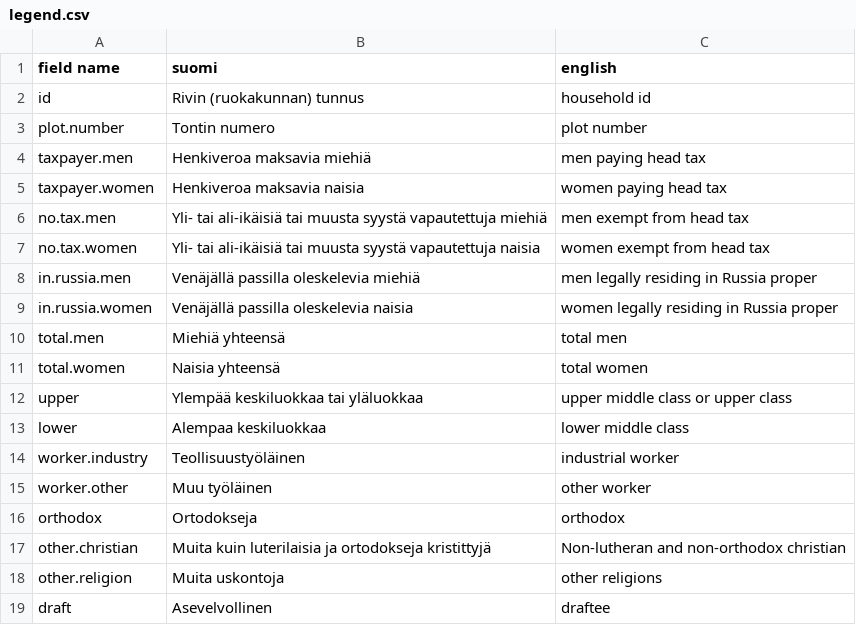
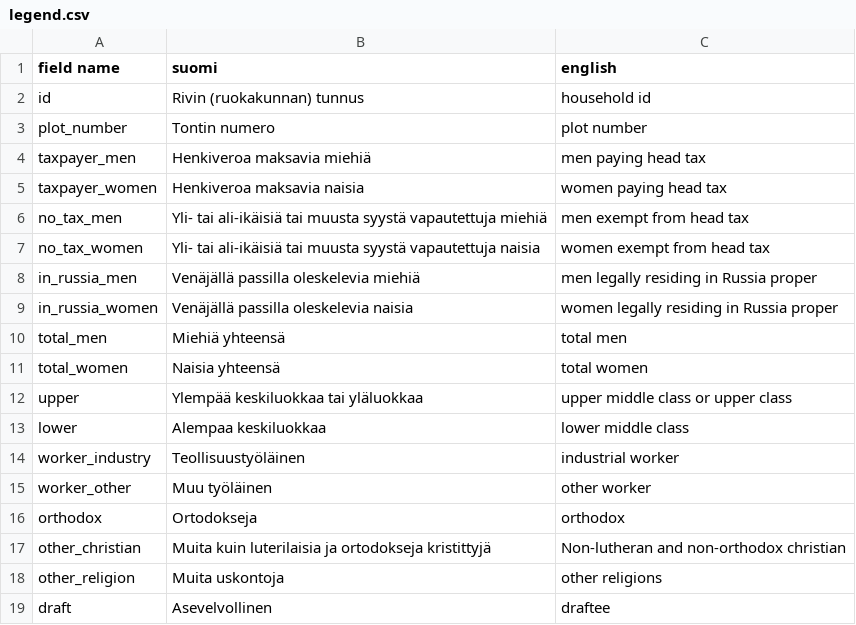
Before and after one commit to AnttiHaerkoenen/spatial_segregation, a CSV file: data/legend.csv, drawn as a sheet.

```diff
--- a/data/legend.csv
+++ b/data/legend.csv
@@ -2,18 +2,18 @@ field name,suomi,english
 id,Rivin (ruokakunnan) tunnus,household id
-plot.number,Tontin numero,plot number
-taxpayer.men,Henkiveroa maksavia miehiä,men paying head tax
-taxpayer.women,Henkiveroa maksavia naisia,women paying head tax
-no.tax.men,Yli- tai ali-ikäisiä tai muusta syystä vapautettuja miehiä,men exempt from head tax
-no.tax.women,Yli- tai ali-ikäisiä tai muusta syystä vapautettuja naisia,women exempt from head tax
-in.russia.men,Venäjällä passilla oleskelevia miehiä,men legally residing in Russia proper
-in.russia.women,Venäjällä passilla oleskelevia naisia,women legally residing in Russia proper
-total.men,Miehiä yhteensä,total men
-total.women,Naisia yhteensä,total women
+plot_number,Tontin numero,plot number
+taxpayer_men,Henkiveroa maksavia miehiä,men paying head tax
+taxpayer_women,Henkiveroa maksavia naisia,women paying head tax
+no_tax_men,Yli- tai ali-ikäisiä tai muusta syystä vapautettuja miehiä,men exempt from head tax
+no_tax_women,Yli- tai ali-ikäisiä tai muusta syystä vapautettuja naisia,women exempt from head tax
+in_russia_men,Venäjällä passilla oleskelevia miehiä,men legally residing in Russia proper
+in_russia_women,Venäjällä passilla oleskelevia naisia,women legally residing in Russia proper
+total_men,Miehiä yhteensä,total men
+total_women,Naisia yhteensä,total women
 upper,Ylempää keskiluokkaa tai yläluokkaa,upper middle class or upper class
 lower,Alempaa keskiluokkaa,lower middle class
-worker.industry,Teollisuustyöläinen,industrial worker
-worker.other,Muu työläinen,other worker
+worker_industry,Teollisuustyöläinen,industrial worker
+worker_other,Muu työläinen,other worker
 orthodox,Ortodokseja,orthodox
-other.christian,Muita kuin luterilaisia ja ortodokseja kristittyjä,Non-lutheran and non-orthodox christian
-other.religion,Muita uskontoja,other religions
+other_christian,Muita kuin luterilaisia ja ortodokseja kristittyjä,Non-lutheran and non-orthodox christian
+other_religion,Muita uskontoja,other religions
 draft,Asevelvollinen,draftee
```
Also changed, not shown: data/1880.csv, data/1900.csv, 14 other files.
